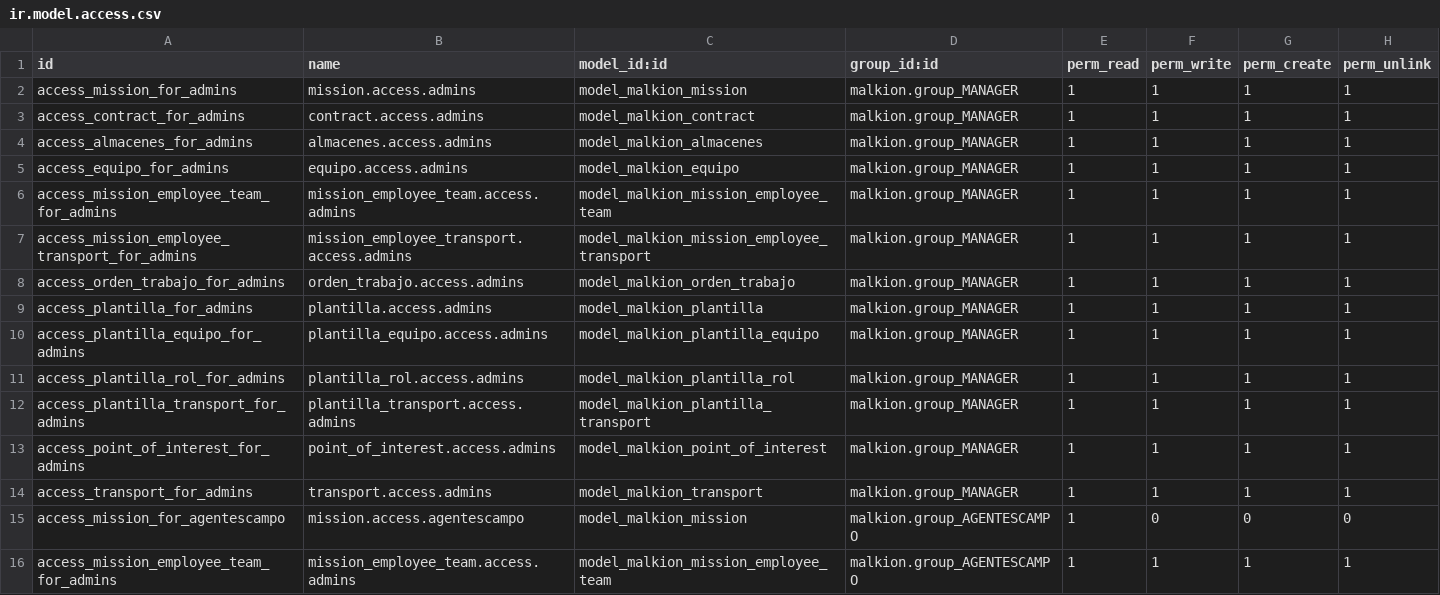
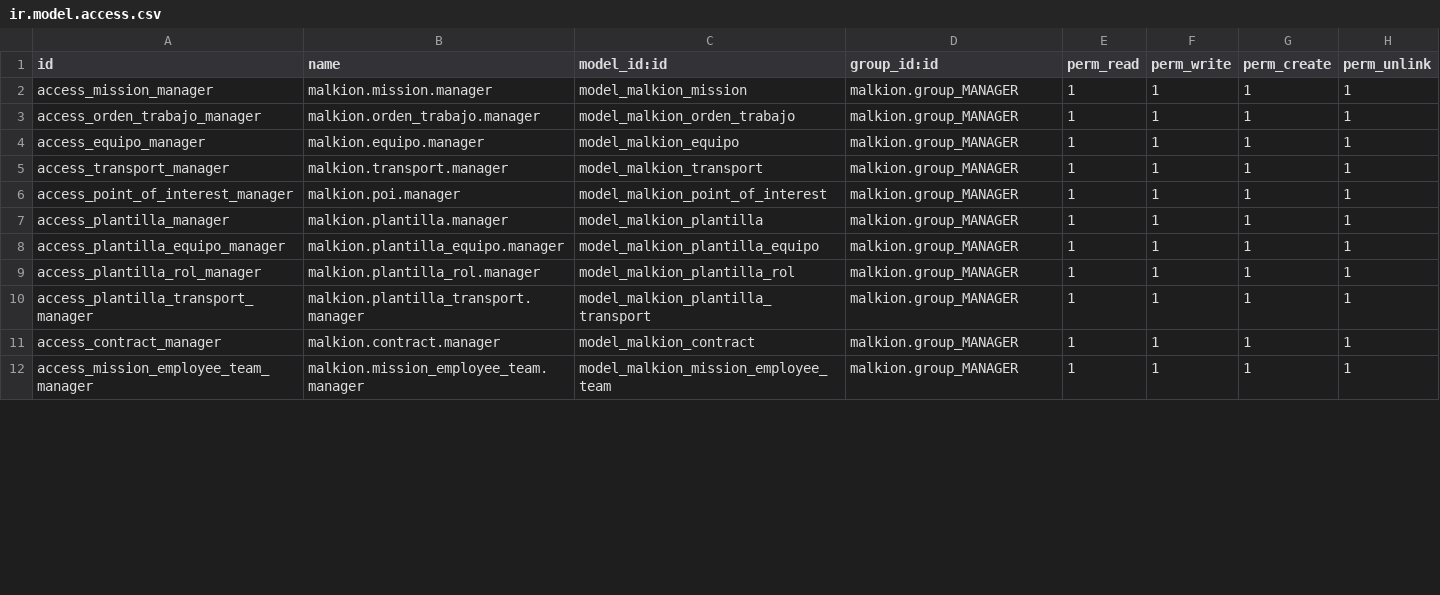
Before and after one commit to DavidAlbiGarcia/datamalkion_mod1, a CSV file: security/ir.model.access.csv, drawn as a sheet; only a part is shown; the diff covers the shown part only.

Commit message:
prueba restriccion vista operativa y correcta - agentescampo - campo estado

```diff
--- a/security/ir.model.access.csv
+++ b/security/ir.model.access.csv
@@ -1,16 +1,12 @@
 id,name,model_id:id,group_id:id,perm_read,perm_write,perm_create,perm_unlink
-access_mission_for_admins,mission.access.admins,model_malkion_mission,malkion.group_MANAGER,1,1,1,1
-access_contract_for_admins,contract.access.admins,model_malkion_contract,malkion.group_MANAGER,1,1,1,1
-access_almacenes_for_admins,almacenes.access.admins,model_malkion_almacenes,malkion.group_MANAGER,1,1,1,1
-access_equipo_for_admins,equipo.access.admins,model_malkion_equipo,malkion.group_MANAGER,1,1,1,1
-access_mission_employee_team_for_admins,mission_employee_team.access.admins,model_malkion_mission_employee_team,malkion.group_MANAGER,1,1,1,1
-access_mission_employee_transport_for_admins,mission_employee_transport.access.admins,model_malkion_mission_employee_transport,malkion.group_MANAGER,1,1,1,1
-access_orden_trabajo_for_admins,orden_trabajo.access.admins,model_malkion_orden_trabajo,malkion.group_MANAGER,1,1,1,1
-access_plantilla_for_admins,plantilla.access.admins,model_malkion_plantilla,malkion.group_MANAGER,1,1,1,1
-access_plantilla_equipo_for_admins,plantilla_equipo.access.admins,model_malkion_plantilla_equipo,malkion.group_MANAGER,1,1,1,1
-access_plantilla_rol_for_admins,plantilla_rol.access.admins,model_malkion_plantilla_rol,malkion.group_MANAGER,1,1,1,1
-access_plantilla_transport_for_admins,plantilla_transport.access.admins,model_malkion_plantilla_transport,malkion.group_MANAGER,1,1,1,1
-access_point_of_interest_for_admins,point_of_interest.access.admins,model_malkion_point_of_interest,malkion.group_MANAGER,1,1,1,1
-access_transport_for_admins,transport.access.admins,model_malkion_transport,malkion.group_MANAGER,1,1,1,1
-access_mission_for_agentescampo,mission.access.agentescampo,model_malkion_mission,malkion.group_AGENTESCAMPO,1,0,0,0
-access_mission_employee_team_for_admins,mission_employee_team.access.admins,model_malkion_mission_employee_team,malkion.group_AGENTESCAMPO,1,1,1,1
+access_mission_manager,malkion.mission.manager,model_malkion_mission,malkion.group_MANAGER,1,1,1,1
+access_orden_trabajo_manager,malkion.orden_trabajo.manager,model_malkion_orden_trabajo,malkion.group_MANAGER,1,1,1,1
+access_equipo_manager,malkion.equipo.manager,model_malkion_equipo,malkion.group_MANAGER,1,1,1,1
+access_transport_manager,malkion.transport.manager,model_malkion_transport,malkion.group_MANAGER,1,1,1,1
+access_point_of_interest_manager,malkion.poi.manager,model_malkion_point_of_interest,malkion.group_MANAGER,1,1,1,1
+access_plantilla_manager,malkion.plantilla.manager,model_malkion_plantilla,malkion.group_MANAGER,1,1,1,1
+access_plantilla_equipo_manager,malkion.plantilla_equipo.manager,model_malkion_plantilla_equipo,malkion.group_MANAGER,1,1,1,1
+access_plantilla_rol_manager,malkion.plantilla_rol.manager,model_malkion_plantilla_rol,malkion.group_MANAGER,1,1,1,1
+access_plantilla_transport_manager,malkion.plantilla_transport.manager,model_malkion_plantilla_transport,malkion.group_MANAGER,1,1,1,1
+access_contract_manager,malkion.contract.manager,model_malkion_contract,malkion.group_MANAGER,1,1,1,1
+access_mission_employee_team_manager,malkion.mission_employee_team.manager,model_malkion_mission_employee_team,malkion.group_MANAGER,1,1,1,1
```
Also changed, not shown: 5 added rows, 6 removed rows and 12 edited cells elsewhere in this file, 10 other files.
